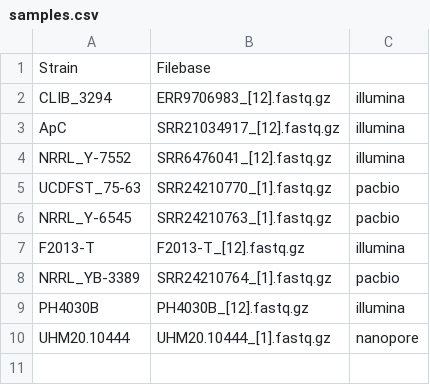
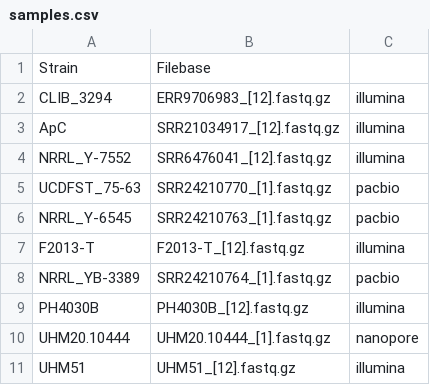
Before and after one commit to herptilemicrobiomes/PopGenomics_Pichia_occidentalis, a CSV file: samples.csv, drawn as a sheet.

```diff
--- a/samples.csv
+++ b/samples.csv
@@ -10 +10,2 @@ PH4030B,PH4030B_[12].fastq.gz,illumina
 UHM20.10444,UHM20.10444_[1].fastq.gz,nanopore
+UHM51,UHM51_[12].fastq.gz,illumina
```
Also changed, not shown: vcf/Pocc_v1.All.INDEL.combined_selected.QC.tsv, vcf/Pocc_v1.All.SNP.combined_selected.QC.tsv, 17 other files.
